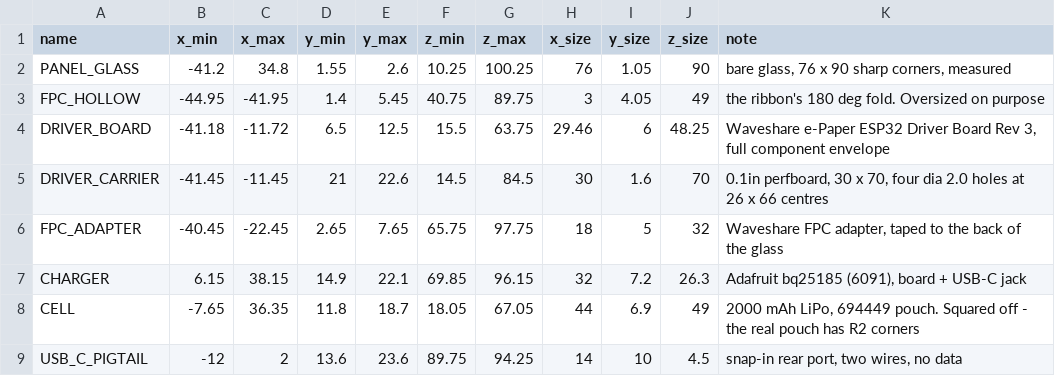
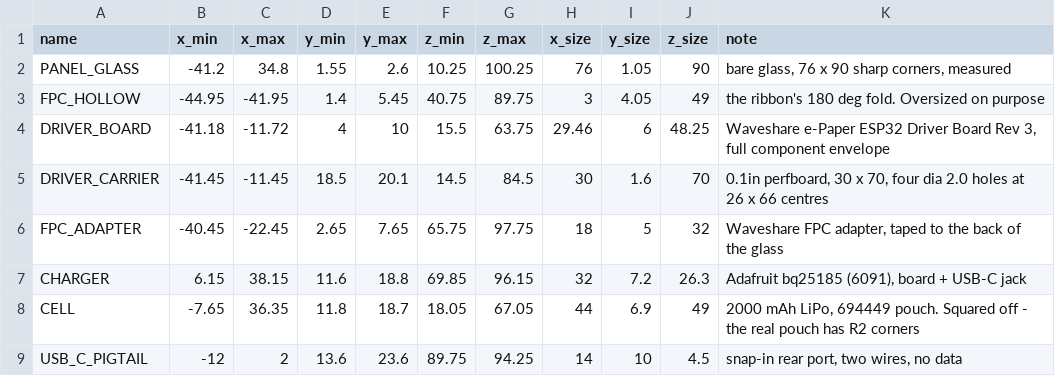
Before and after one commit to AStoker/eInk-Projects, a CSV file: stand-4.2in/fusion/keepouts.csv, drawn as a sheet.

```diff
--- a/stand-4.2in/fusion/keepouts.csv
+++ b/stand-4.2in/fusion/keepouts.csv
@@ -3,6 +3,6 @@ PANEL_GLASS,-41.2,34.8,1.55,2.6,10.25,100.25,76,1.05,90,"bare glass, 76 x 90 sha
 FPC_HOLLOW,-44.95,-41.95,1.4,5.45,40.75,89.75,3,4.05,49,"the ribbon's 180 deg fold. Oversized on purpose"
-DRIVER_BOARD,-41.18,-11.72,6.5,12.5,15.5,63.75,29.46,6,48.25,"Waveshare e-Paper ESP32 Driver Board Rev 3, full component envelope"
-DRIVER_CARRIER,-41.45,-11.45,21,22.6,14.5,84.5,30,1.6,70,"0.1in perfboard, 30 x 70, four dia 2.0 holes at 26 x 66 centres"
+DRIVER_BOARD,-41.18,-11.72,4,10,15.5,63.75,29.46,6,48.25,"Waveshare e-Paper ESP32 Driver Board Rev 3, full component envelope"
+DRIVER_CARRIER,-41.45,-11.45,18.5,20.1,14.5,84.5,30,1.6,70,"0.1in perfboard, 30 x 70, four dia 2.0 holes at 26 x 66 centres"
 FPC_ADAPTER,-40.45,-22.45,2.65,7.65,65.75,97.75,18,5,32,"Waveshare FPC adapter, taped to the back of the glass"
-CHARGER,6.15,38.15,14.9,22.1,69.85,96.15,32,7.2,26.3,"Adafruit bq25185 (6091), board + USB-C jack"
+CHARGER,6.15,38.15,11.6,18.8,69.85,96.15,32,7.2,26.3,"Adafruit bq25185 (6091), board + USB-C jack"
 CELL,-7.65,36.35,11.8,18.7,18.05,67.05,44,6.9,49,"2000 mAh LiPo, 694449 pouch. Squared off - the real pouch has R2 corners"
```
Also changed, not shown: stand-4.2in/fusion/parameters.csv, stand-4.2in/fusion/reference-dimensions.csv, 47 other files.
